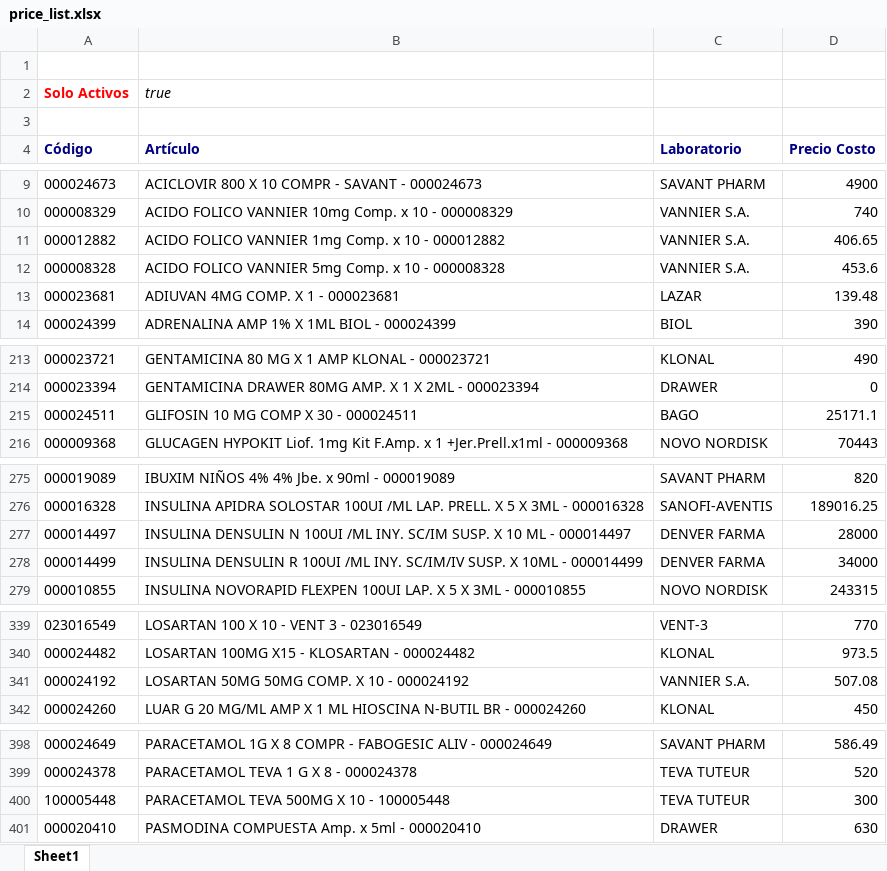
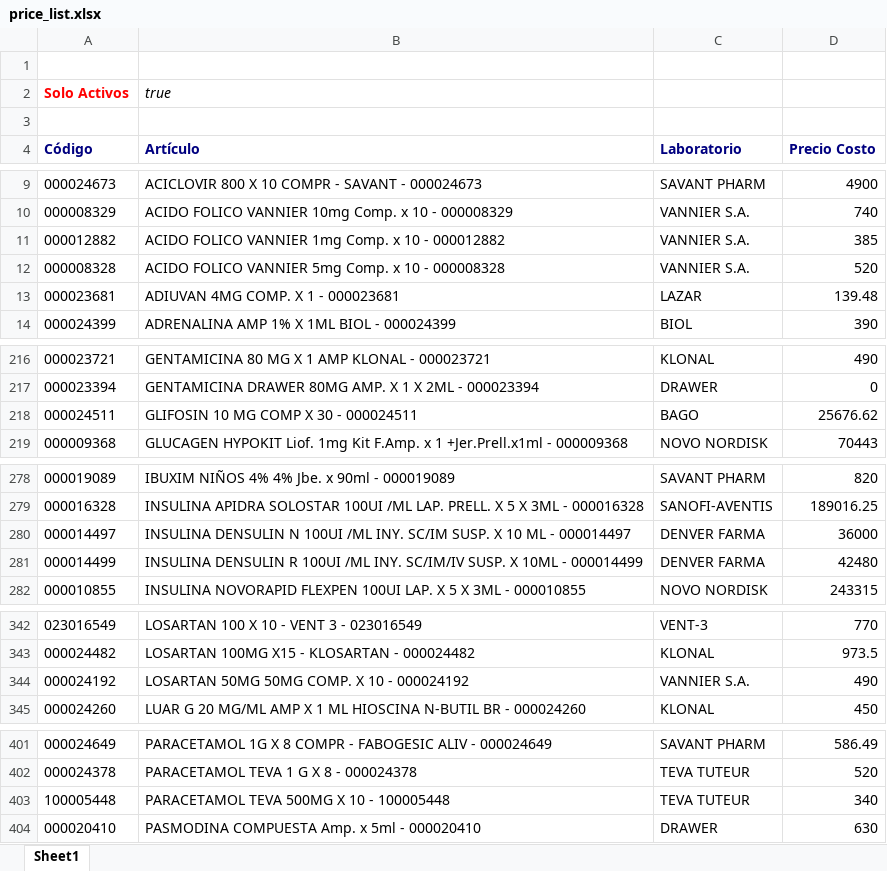
Before and after one commit to saucesit/fedafar-tools, an Excel workbook: price_list.xlsx, sheet Sheet1, drawn as a sheet; only a part is shown, gaps mark what is left out; values as stored, in another font and other column widths than the file's, no borders; addresses are those after the commit; the diff covers the shown part only; the diff names each change by its address in the sheet, - before the commit and + after, or states it on an @@ line.

Commit message:
sync: stock y precios actualizados sáb 24/10/2026

```diff
--- a/price_list.xlsx (sheet Sheet1)
+++ b/price_list.xlsx (sheet Sheet1)
-D11 (Precio Costo): 406.65
+D11 (Precio Costo): 385
-D12 (Precio Costo): 453.6
+D12 (Precio Costo): 520
-D218 (Precio Costo): 25171.1
+D218 (Precio Costo): 25676.62
-D280 (Precio Costo): 28000
+D280 (Precio Costo): 36000
-D281 (Precio Costo): 34000
+D281 (Precio Costo): 42480
-D344 (Precio Costo): 507.08
+D344 (Precio Costo): 490
-D403 (Precio Costo): 300
+D403 (Precio Costo): 340
```
Also changed, not shown: 5 added rows, 1 removed row and 4 edited cells elsewhere in this sheet, 1 other file.
